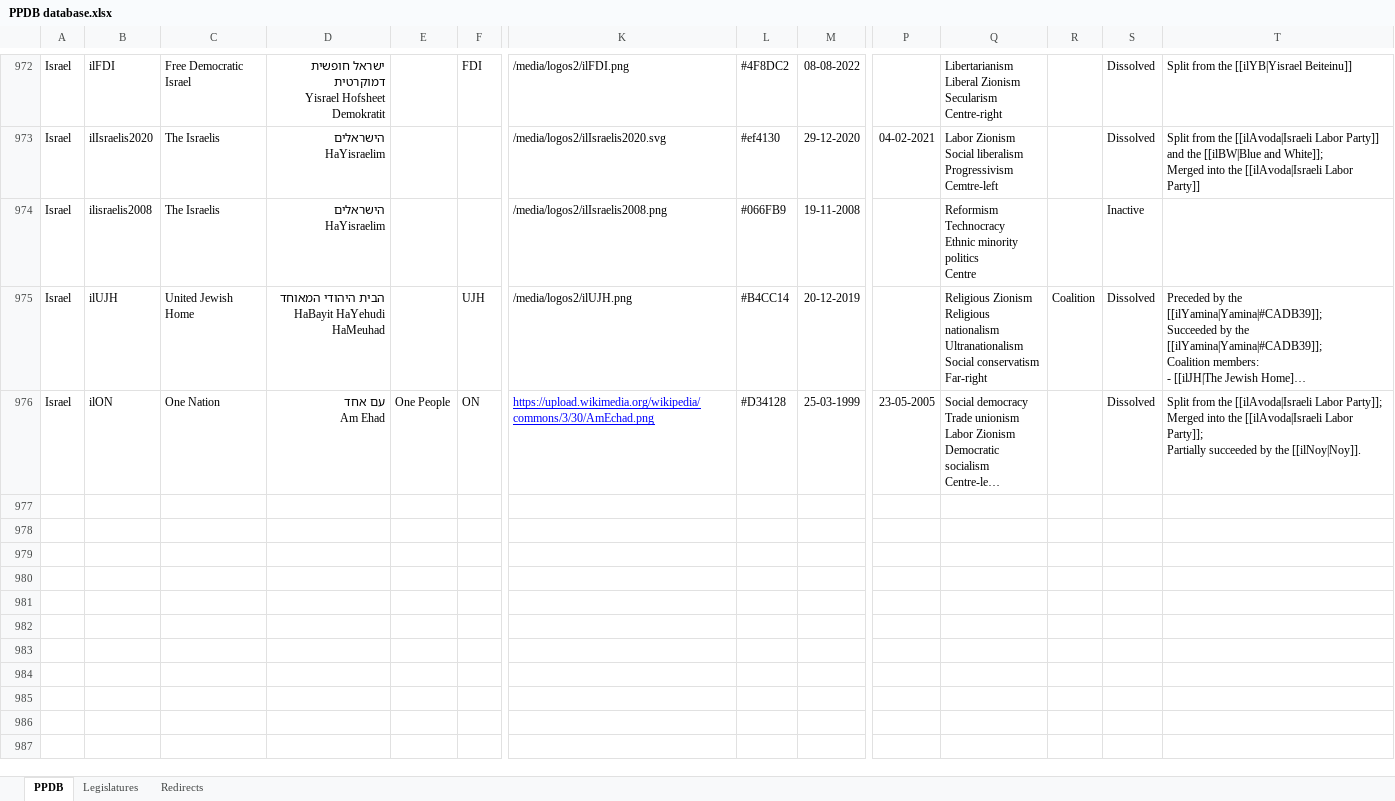
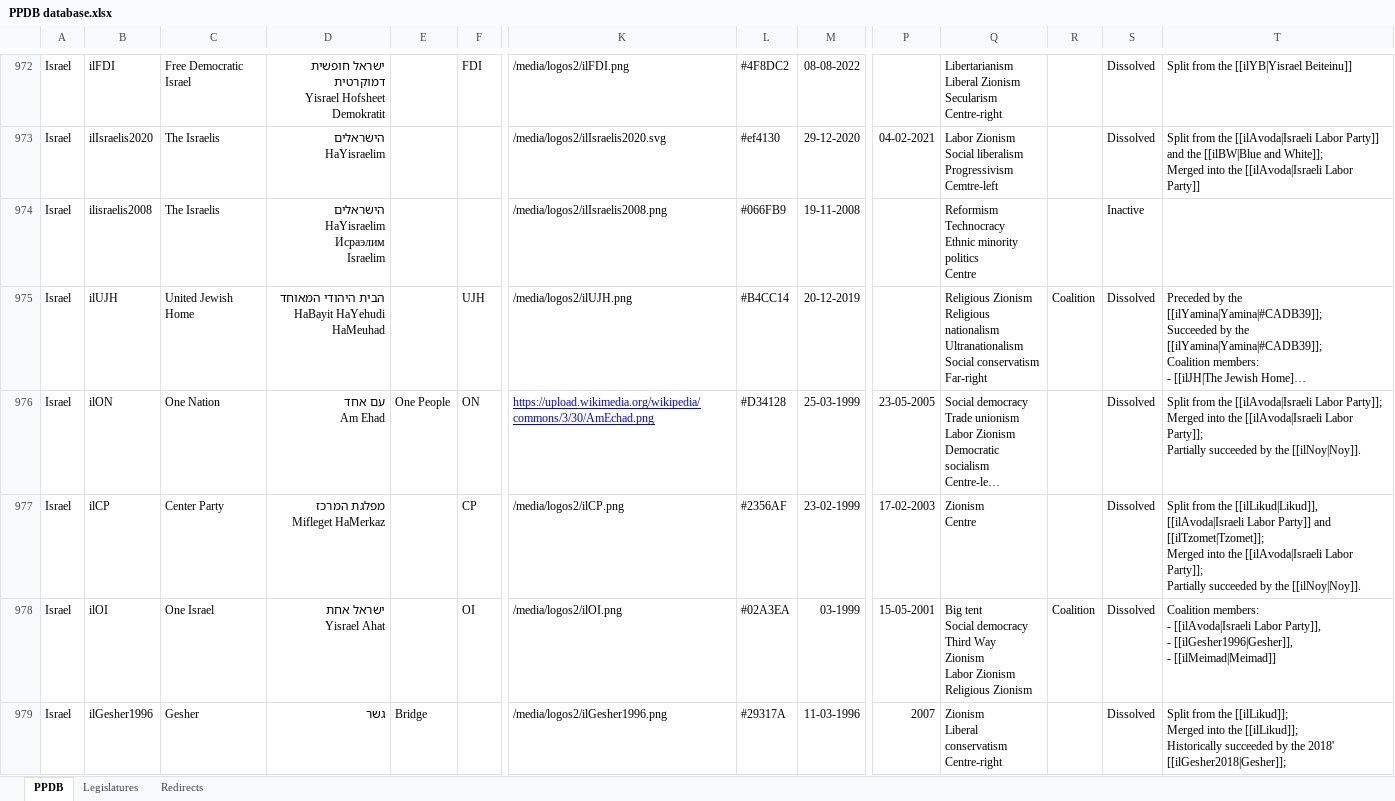
Before and after one commit to PLATELru/ppdb, an Excel workbook: data/PPDB database.xlsx, sheet PPDB, drawn as a sheet; only a part is shown, gaps mark what is left out; long unchanged cells end in …; values as stored, in another font and other column widths than the file's, no borders; charts and pictures not drawn; rows hold the shown columns only; ↵ is a line break in a cell; the diff covers the shown part only; the diff names each change by its address in the sheet, - before the commit and + after, or states it on an @@ line.

```diff
--- a/data/PPDB database.xlsx (sheet PPDB)
+++ b/data/PPDB database.xlsx (sheet PPDB)
-D974: הישראלים ↵ HaYisraelim
+D974: הישראלים ↵ HaYisraelim ↵ Исраэлим ↵ Israelim
+row 977: Israel | ilCP | Center Party | מפלגת המרכז ↵ Mifleget HaMerkaz |  | CP | /media/logos2/ilCP.png | #2356AF | 23-02-1999 | 17-02-2003 | Zionism ↵ Centre |  | Dissolved | Split from the [[ilLikud|Likud]], [[ilAvoda|Israeli Labor Party]] and [[ilTzomet|Tzomet]]; ↵ Merged into the [[ilAvoda|Israeli Labor Party]]; ↵ Partially succeeded by the [[ilNoy|Noy]].
+row 978: Israel | ilOI | One Israel | ישראל אחת ↵ Yisrael Ahat |  | OI | /media/logos2/ilOI.png | #02A3EA | 03-1999 | 15-05-2001 | Big tent ↵ Social democracy ↵ Third Way ↵ Zionism ↵ Labor Zionism ↵ Religious Zionism | Coalition | Dissolved | Coalition members: ↵ - [[ilAvoda|Israeli Labor Party]], ↵ - [[ilGesher1996|Gesher]], ↵ - [[ilMeimad|Meimad]]
+row 979: Israel | ilGesher1996 | Gesher | גשר | Bridge |  | /media/logos2/ilGesher1996.png | #29317A | 11-03-1996 | 2007 | Zionism ↵ Liberal conservatism ↵ Centre-right |  | Dissolved | Split from the [[ilLikud]]; ↵ Merged into the [[ilLikud]]; ↵ Historically succeeded by the 2018' [[ilGesher2018|Gesher]];
```
Also changed, not shown: 5 added rows and 2 edited cells elsewhere in this sheet, sheet Redirects.
